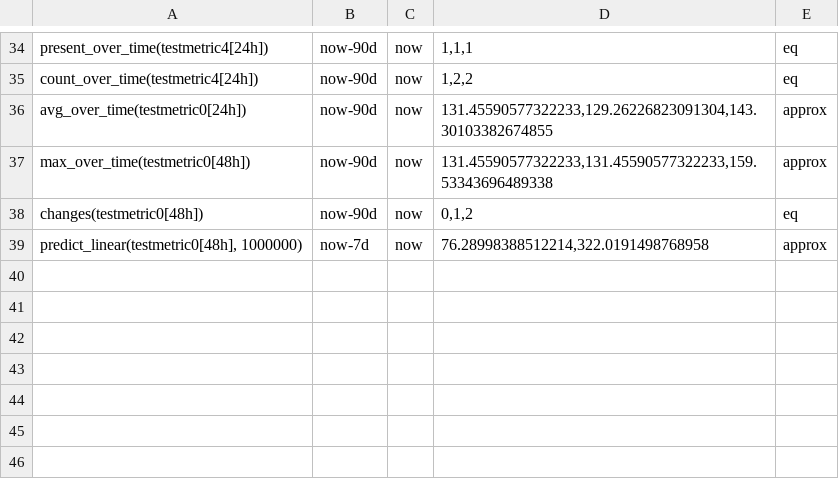
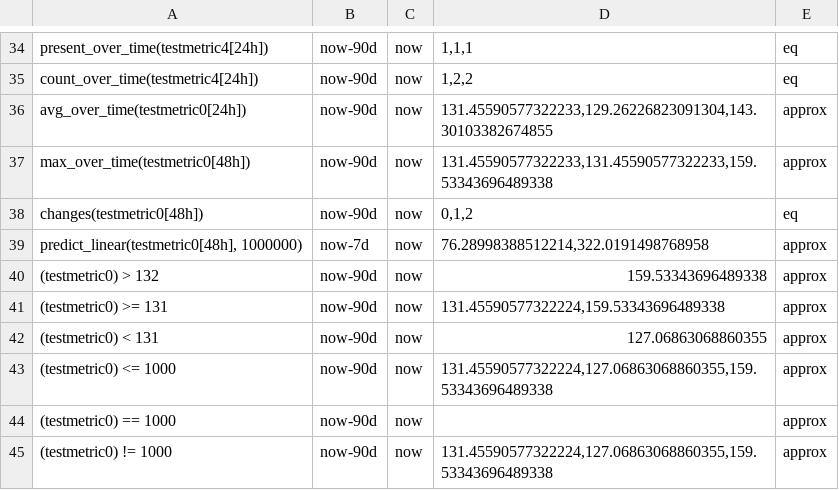
Before and after one commit to siglens/siglens, a CSV file: cicd/metrics_test.csv, drawn as a sheet; only a part is shown, gaps mark what is left out.

Commit message:
Add test cases

```diff
--- a/cicd/metrics_test.csv
+++ b/cicd/metrics_test.csv
@@ -39 +39,7 @@ changes(testmetric0[48h]),now-90d,now,"0,1,2",eq
 "predict_linear(testmetric0[48h], 1000000)",now-7d,now,"76.28998388512214,322.0191498768958",approx
+"(testmetric0) > 132",now-90d,now,"159.53343696489338",approx
+"(testmetric0) >= 131",now-90d,now,"131.45590577322224,159.53343696489338",approx
+"(testmetric0) < 131",now-90d,now,"127.06863068860355",approx
+"(testmetric0) <= 1000",now-90d,now,"131.45590577322224,127.06863068860355,159.53343696489338",approx
+"(testmetric0) == 1000",now-90d,now,"",approx
+"(testmetric0) != 1000",now-90d,now,"131.45590577322224,127.06863068860355,159.53343696489338",approx
```
